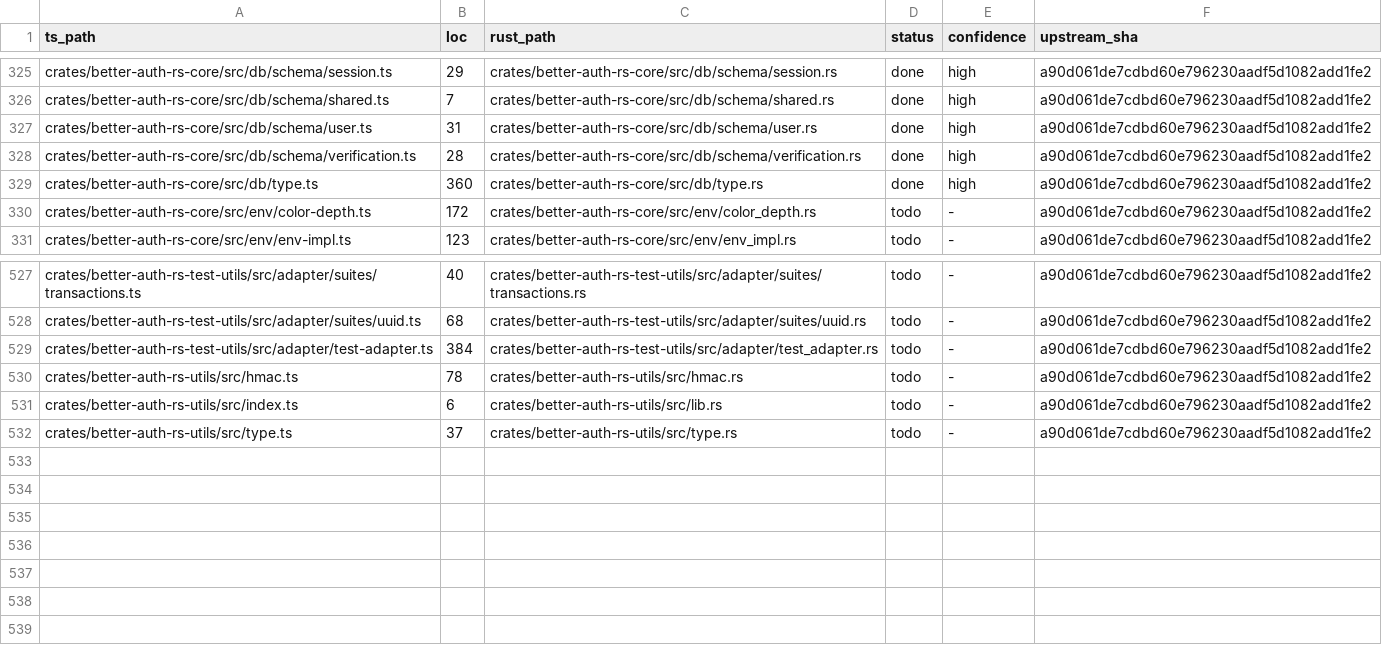
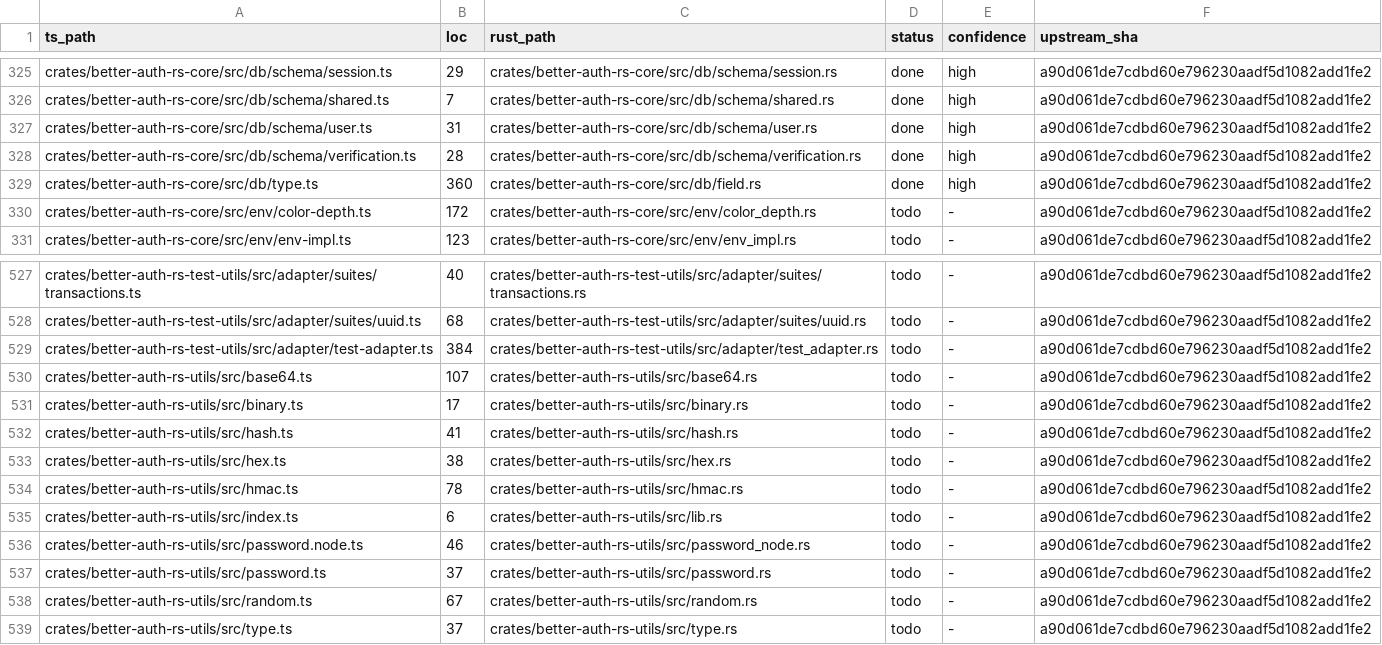
Before and after one commit to rubentalstra/better-auth-rs, a TSV file: port/manifest.tsv, drawn as a sheet; only a part is shown, gaps mark what is left out.

Commit message:
docs: always document a port's origin .ts; record reserved-keyword renames
Make the 1:1 mapping identifiable from the .rs itself:
- AGENTS.md porting contract: every ported .rs must name its upstream .ts in the module
  doc (Rust-only files say so); <stem>.ts -> <snake>.rs / index.ts -> mod.rs|lib.rs; when
  the snake stem is a reserved keyword, rename to a non-reserved name (NOT r#) and record it.
- xtask: apply_renames() maps db/type.ts -> db/field.rs so the manifest is an accurate 1:1
  index (was deriving the illegal db/type.rs). Manifest regenerated.
- field.rs: module doc now states it ports db/type.ts and why it isn't type.rs.
- db/mapping.rs: documents that it is Rust-only glue with no .ts counterpart.

```diff
--- a/port/manifest.tsv
+++ b/port/manifest.tsv
@@ -328,3 +328,3 @@ crates/better-auth-rs-core/src/db/schema/user.ts	31	crates/better-auth-rs-core/s
 crates/better-auth-rs-core/src/db/schema/verification.ts	28	crates/better-auth-rs-core/src/db/schema/verification.rs	done	high	a90d061de7cdbd60e796230aadf5d1082add1fe2
-crates/better-auth-rs-core/src/db/type.ts	360	crates/better-auth-rs-core/src/db/type.rs	done	high	a90d061de7cdbd60e796230aadf5d1082add1fe2
+crates/better-auth-rs-core/src/db/type.ts	360	crates/better-auth-rs-core/src/db/field.rs	done	high	a90d061de7cdbd60e796230aadf5d1082add1fe2
 crates/better-auth-rs-core/src/env/color-depth.ts	172	crates/better-auth-rs-core/src/env/color_depth.rs	todo	-	a90d061de7cdbd60e796230aadf5d1082add1fe2
@@ -529,4 +529,11 @@ crates/better-auth-rs-test-utils/src/adapter/suites/uuid.ts	68	crates/better-aut
 crates/better-auth-rs-test-utils/src/adapter/test-adapter.ts	384	crates/better-auth-rs-test-utils/src/adapter/test_adapter.rs	todo	-	a90d061de7cdbd60e796230aadf5d1082add1fe2
+crates/better-auth-rs-utils/src/base64.ts	107	crates/better-auth-rs-utils/src/base64.rs	todo	-	a90d061de7cdbd60e796230aadf5d1082add1fe2
+crates/better-auth-rs-utils/src/binary.ts	17	crates/better-auth-rs-utils/src/binary.rs	todo	-	a90d061de7cdbd60e796230aadf5d1082add1fe2
+crates/better-auth-rs-utils/src/hash.ts	41	crates/better-auth-rs-utils/src/hash.rs	todo	-	a90d061de7cdbd60e796230aadf5d1082add1fe2
+crates/better-auth-rs-utils/src/hex.ts	38	crates/better-auth-rs-utils/src/hex.rs	todo	-	a90d061de7cdbd60e796230aadf5d1082add1fe2
 crates/better-auth-rs-utils/src/hmac.ts	78	crates/better-auth-rs-utils/src/hmac.rs	todo	-	a90d061de7cdbd60e796230aadf5d1082add1fe2
 crates/better-auth-rs-utils/src/index.ts	6	crates/better-auth-rs-utils/src/lib.rs	todo	-	a90d061de7cdbd60e796230aadf5d1082add1fe2
+crates/better-auth-rs-utils/src/password.node.ts	46	crates/better-auth-rs-utils/src/password_node.rs	todo	-	a90d061de7cdbd60e796230aadf5d1082add1fe2
+crates/better-auth-rs-utils/src/password.ts	37	crates/better-auth-rs-utils/src/password.rs	todo	-	a90d061de7cdbd60e796230aadf5d1082add1fe2
+crates/better-auth-rs-utils/src/random.ts	67	crates/better-auth-rs-utils/src/random.rs	todo	-	a90d061de7cdbd60e796230aadf5d1082add1fe2
 crates/better-auth-rs-utils/src/type.ts	37	crates/better-auth-rs-utils/src/type.rs	todo	-	a90d061de7cdbd60e796230aadf5d1082add1fe2
```
Also changed, not shown: 4 other files.
